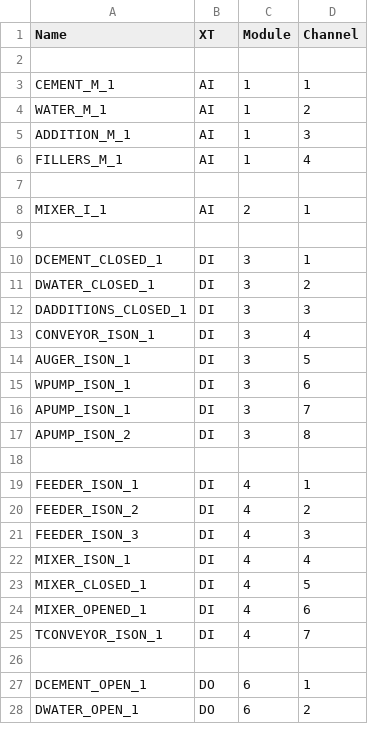
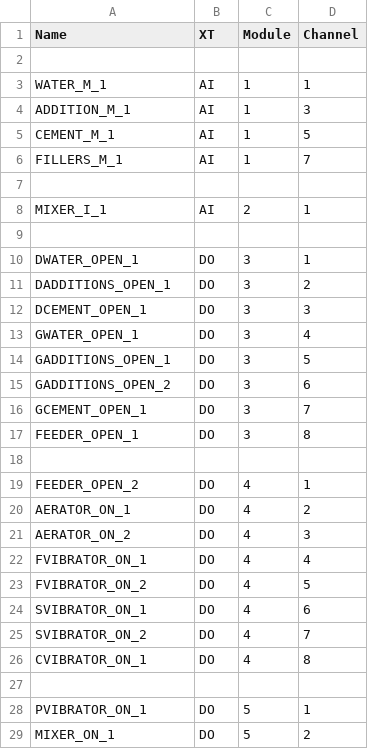
Before and after one commit to chkrain/bsuch, a CSV file: src/krax.csv, drawn as a sheet; only a part is shown; the diff covers the shown part only.

```diff
--- a/src/krax.csv
+++ b/src/krax.csv
@@ -2,6 +2,6 @@ Name;XT;Module;Channel
 
-CEMENT_M_1;AI;1;1
-WATER_M_1;AI;1;2
+WATER_M_1;AI;1;1
 ADDITION_M_1;AI;1;3
-FILLERS_M_1;AI;1;4
+CEMENT_M_1;AI;1;5
+FILLERS_M_1;AI;1;7
 
@@ -9,20 +9,21 @@ MIXER_I_1;AI;2;1
 
-DCEMENT_CLOSED_1;DI;3;1
-DWATER_CLOSED_1;DI;3;2
-DADDITIONS_CLOSED_1;DI;3;3
-CONVEYOR_ISON_1;DI;3;4
-AUGER_ISON_1;DI;3;5
-WPUMP_ISON_1;DI;3;6
-APUMP_ISON_1;DI;3;7
-APUMP_ISON_2;DI;3;8
+DWATER_OPEN_1;DO;3;1
+DADDITIONS_OPEN_1;DO;3;2
+DCEMENT_OPEN_1;DO;3;3
+GWATER_OPEN_1;DO;3;4
+GADDITIONS_OPEN_1;DO;3;5
+GADDITIONS_OPEN_2;DO;3;6
+GCEMENT_OPEN_1;DO;3;7
+FEEDER_OPEN_1;DO;3;8
 
-FEEDER_ISON_1;DI;4;1
-FEEDER_ISON_2;DI;4;2
-FEEDER_ISON_3;DI;4;3
-MIXER_ISON_1;DI;4;4
-MIXER_CLOSED_1;DI;4;5
-MIXER_OPENED_1;DI;4;6
-TCONVEYOR_ISON_1;DI;4;7
+FEEDER_OPEN_2;DO;4;1
+AERATOR_ON_1;DO;4;2
+AERATOR_ON_2;DO;4;3
+FVIBRATOR_ON_1;DO;4;4
+FVIBRATOR_ON_2;DO;4;5
+SVIBRATOR_ON_1;DO;4;6
+SVIBRATOR_ON_2;DO;4;7
+CVIBRATOR_ON_1;DO;4;8
 
-DCEMENT_OPEN_1;DO;6;1
-DWATER_OPEN_1;DO;6;2
+PVIBRATOR_ON_1;DO;5;1
+MIXER_ON_1;DO;5;2
```
Also changed, not shown: 27 added rows, 6 removed rows and 22 edited cells elsewhere in this file, 8 other files.
